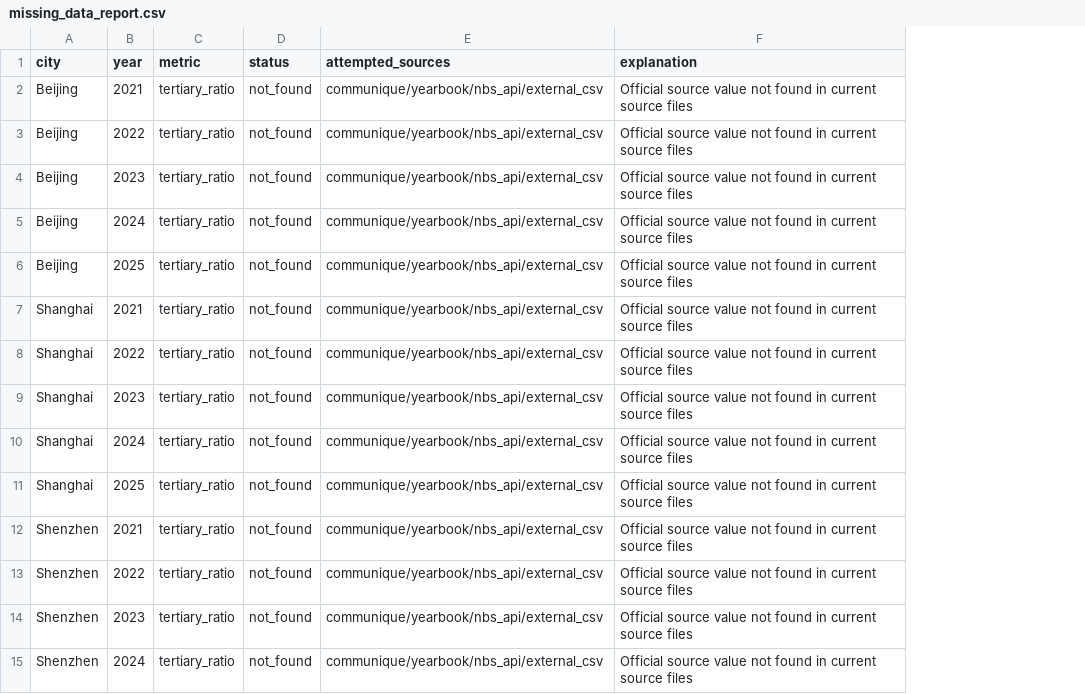
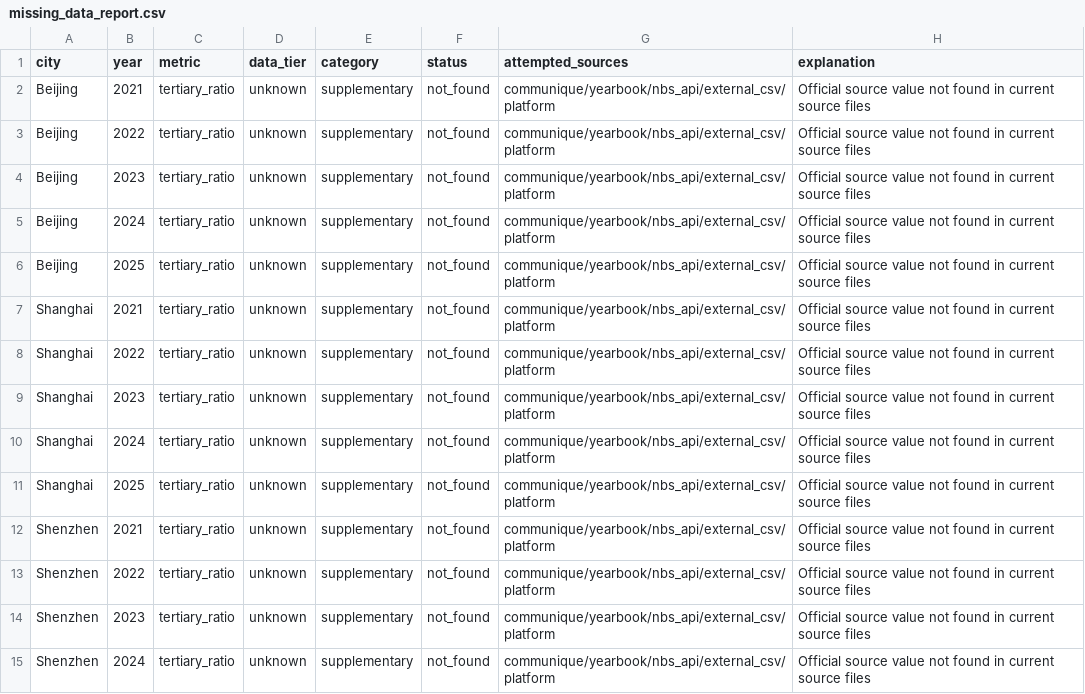
Before and after one commit to emiliazyy26/youth-economic-opportunity-index, a CSV file: data/raw/missing_data_report.csv, drawn as a sheet; only a part is shown; addresses are those after the commit; the diff covers the shown part only; the diff names each change by its address in the sheet, - before the commit and + after, or states it on an @@ line.

```diff
--- a/data/raw/missing_data_report.csv
+++ b/data/raw/missing_data_report.csv
+column D (data_tier), rows 2-15: all unknown
+column E (category), rows 2-15: all supplementary
-G2:G15 (attempted_sources): communique/yearbook/nbs_api/external_csv
+G2:G15 (attempted_sources): communique/yearbook/nbs_api/external_csv/platform
```
Also changed, not shown: 54 edited cells elsewhere in this file, data/raw/city_panel.csv, 25 other files.
